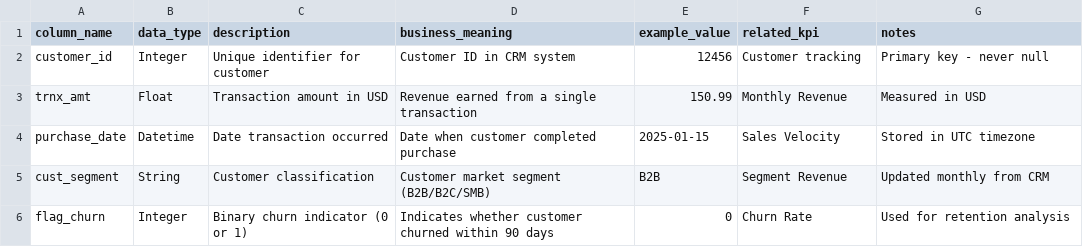
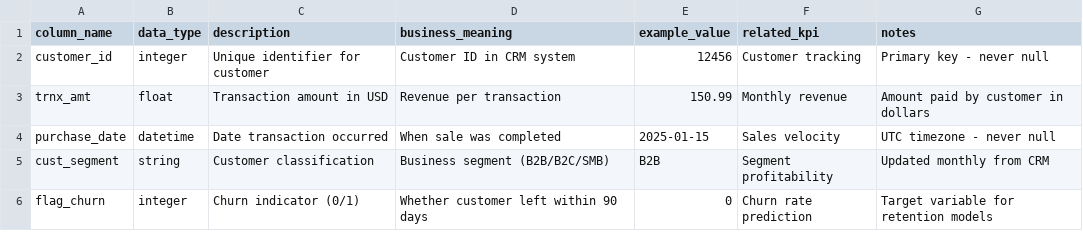
Before and after one commit to Msush3005/GitGuide-Analytics-, a CSV file: GitGuide-Analytics-/docs/data_dictionary.csv, drawn as a sheet.

Commit message:
feat: create comprehensive data dictionary
Maps every column to business meaning and KPIs.
Resolves ambiguous column names with proposed renames.
Documents relationships between columns for team understanding.
Enables consistent interpretation across analytics team.

```diff
--- a/GitGuide-Analytics-/docs/data_dictionary.csv
+++ b/GitGuide-Analytics-/docs/data_dictionary.csv
@@ -1,6 +1,6 @@
 column_name,data_type,description,business_meaning,example_value,related_kpi,notes
-customer_id,Integer,Unique identifier for customer,Customer ID in CRM system,12456,Customer tracking,Primary key - never null
-trnx_amt,Float,Transaction amount in USD,Revenue earned from a single transaction,150.99,Monthly Revenue,Measured in USD
-purchase_date,Datetime,Date transaction occurred,Date when customer completed purchase,2025-01-15,Sales Velocity,Stored in UTC timezone
-cust_segment,String,Customer classification,Customer market segment (B2B/B2C/SMB),B2B,Segment Revenue,Updated monthly from CRM
-flag_churn,Integer,Binary churn indicator (0 or 1),Indicates whether customer churned within 90 days,0,Churn Rate,Used for retention analysis
+customer_id,integer,Unique identifier for customer,Customer ID in CRM system,12456,Customer tracking,Primary key - never null
+trnx_amt,float,Transaction amount in USD,Revenue per transaction,150.99,Monthly revenue,Amount paid by customer in dollars
+purchase_date,datetime,Date transaction occurred,When sale was completed,2025-01-15,Sales velocity,UTC timezone - never null
+cust_segment,string,Customer classification,Business segment (B2B/B2C/SMB),B2B,Segment profitability,Updated monthly from CRM
+flag_churn,integer,Churn indicator (0/1),Whether customer left within 90 days,0,Churn rate prediction,Target variable for retention models
```
Also changed, not shown: 1 other file.
